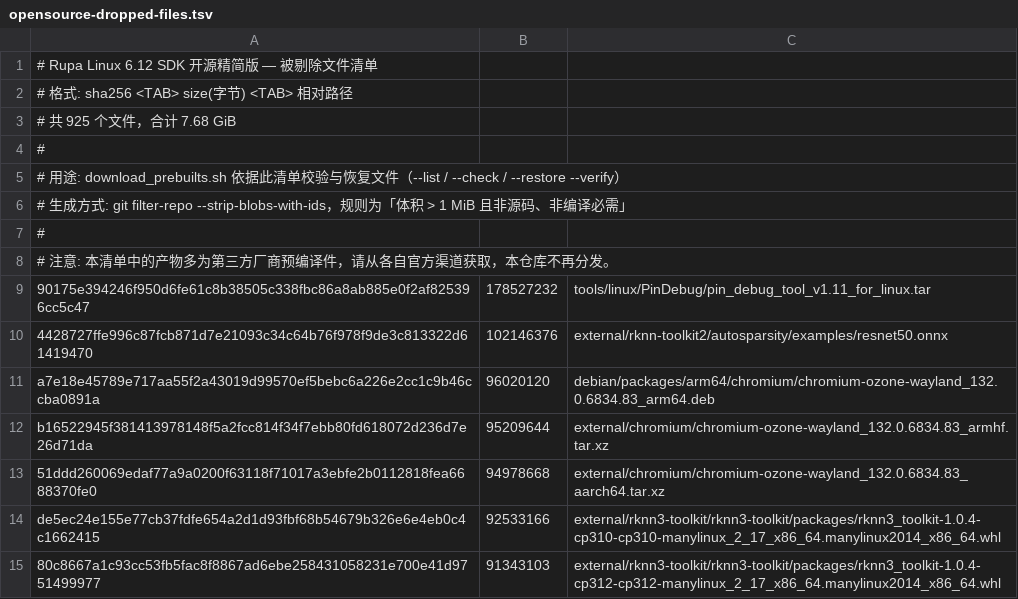
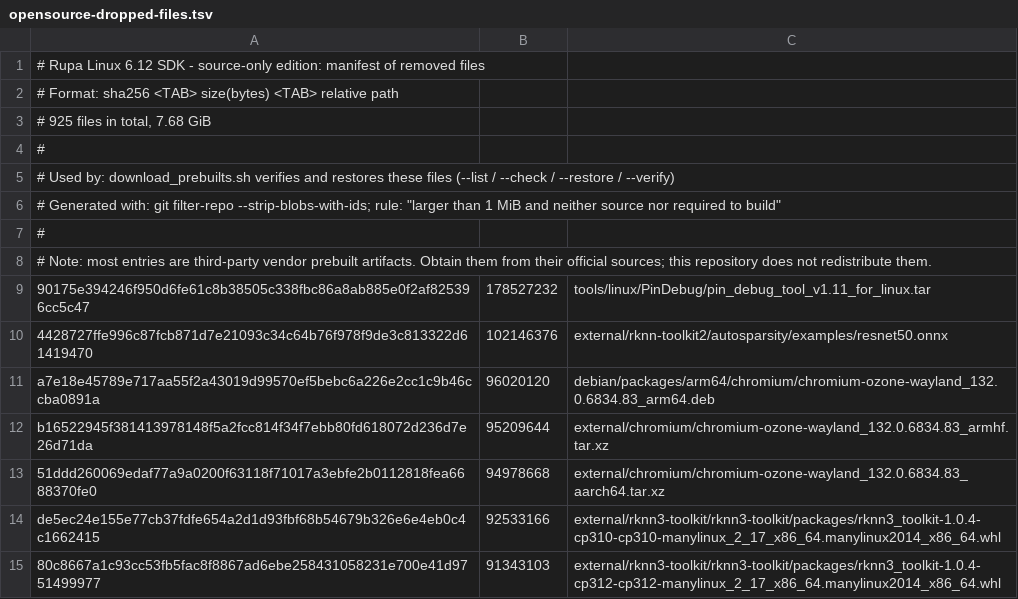
Before and after one commit to ai-rupa/rupa_linux_6.12, a TSV file: opensource-dropped-files.tsv, drawn as a sheet; only a part is shown.

Commit message:
Replace root README with the source-only edition guide and add a Chinese version
- Root README.md was a symlink to device/rockchip/common/README.md, which GitHub
  renders as plain text; it now carries the source-only edition documentation itself.
  The original vendor readme is untouched at device/rockchip/common/README.md.
- Add README_CN.md, the Simplified Chinese version of the same document.
- Rewrite all comments and runtime messages in download_prebuilts.sh in English.
- Translate the header comments of opensource-dropped-files.tsv to English.
- Remove OPENSOURCE.md, superseded by README.md and README_CN.md.

```diff
--- a/opensource-dropped-files.tsv
+++ b/opensource-dropped-files.tsv
@@ -1,9 +1,9 @@
-# Rupa Linux 6.12 SDK 开源精简版 — 被剔除文件清单
-# 格式: sha256 <TAB> size(字节) <TAB> 相对路径
-# 共 925 个文件，合计 7.68 GiB
+# Rupa Linux 6.12 SDK - source-only edition: manifest of removed files
+# Format: sha256 <TAB> size(bytes) <TAB> relative path
+# 925 files in total, 7.68 GiB
 #
-# 用途: download_prebuilts.sh 依据此清单校验与恢复文件（--list / --check / --restore --verify）
-# 生成方式: git filter-repo --strip-blobs-with-ids，规则为「体积 > 1 MiB 且非源码、非编译必需」
+# Used by: download_prebuilts.sh verifies and restores these files (--list / --check / --restore / --verify)
+# Generated with: git filter-repo --strip-blobs-with-ids; rule: "larger than 1 MiB and neither source nor required to build"
 #
-# 注意: 本清单中的产物多为第三方厂商预编译件，请从各自官方渠道获取，本仓库不再分发。
+# Note: most entries are third-party vendor prebuilt artifacts. Obtain them from their official sources; this repository does not redistribute them.
 90175e394246f950d6fe61c8b38505c338fbc86a8ab885e0f2af825396cc5c47	178527232	tools/linux/PinDebug/pin_debug_tool_v1.11_for_linux.tar
```
Also changed, not shown: 3 other files.
